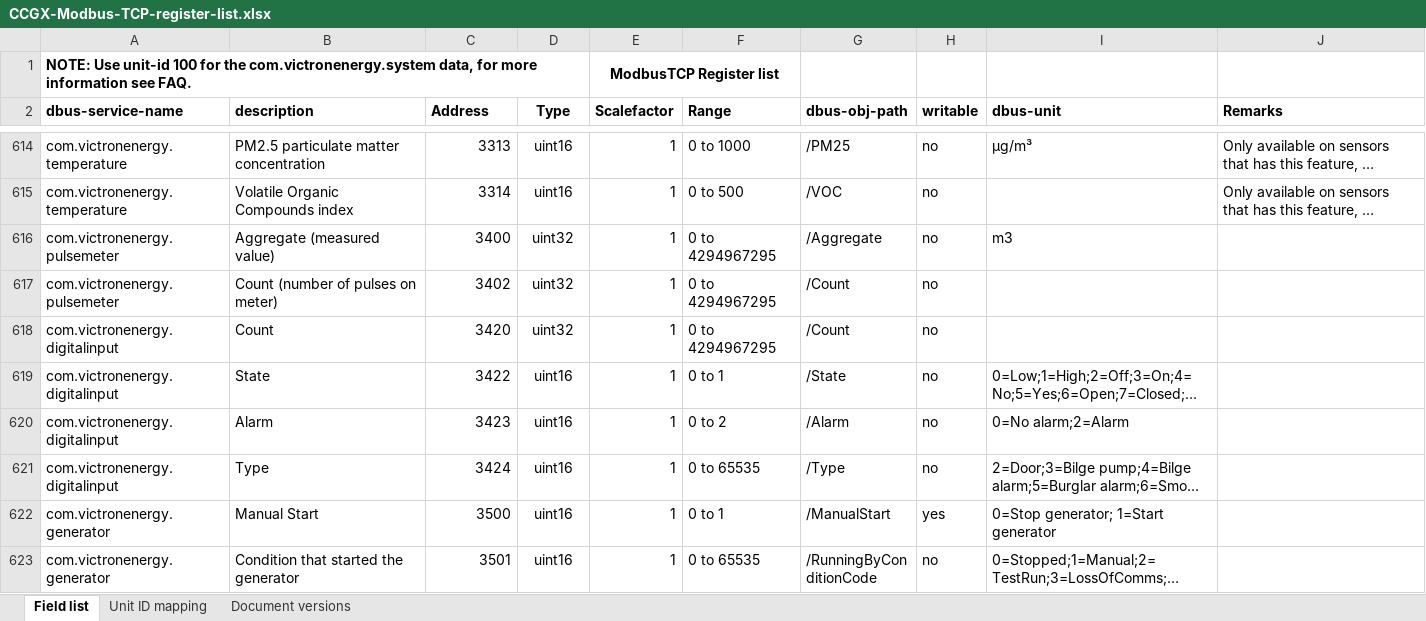
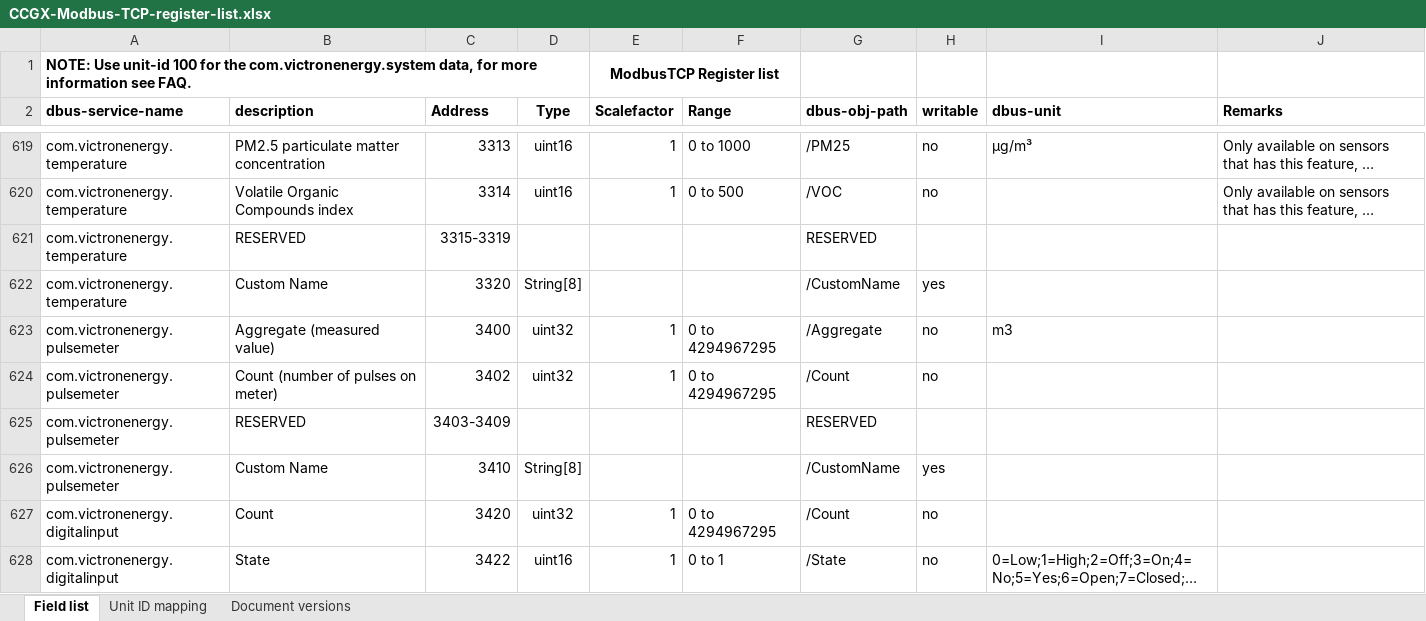
Before and after one commit to victronenergy/dbus_modbustcp, an Excel workbook: CCGX-Modbus-TCP-register-list.xlsx, sheet Field list, drawn as a sheet; only a part is shown, gaps mark what is left out; the shorter side is filled out with more unchanged rows; long unchanged cells end in …; values as stored, in another font and other column widths than the file's, no borders; the diff covers the shown part only; the diff names each change by its address in the sheet, - before the commit and + after, or states it on an @@ line.

```diff
--- a/CCGX-Modbus-TCP-register-list.xlsx (sheet Field list)
+++ b/CCGX-Modbus-TCP-register-list.xlsx (sheet Field list)
+row 621: com.victronenergy.temperature | RESERVED | 3315-3319 |  |  |  | RESERVED
+row 622: com.victronenergy.temperature | Custom Name | 3320 | String[8] |  |  | /CustomName | yes
+row 625: com.victronenergy.pulsemeter | RESERVED | 3403-3409 |  |  |  | RESERVED
+row 626: com.victronenergy.pulsemeter | Custom Name | 3410 | String[8] |  |  | /CustomName | yes
```
Also changed, not shown: 42 added rows, 32 removed rows and 16 edited cells elsewhere in this sheet, sheet Document versions.
